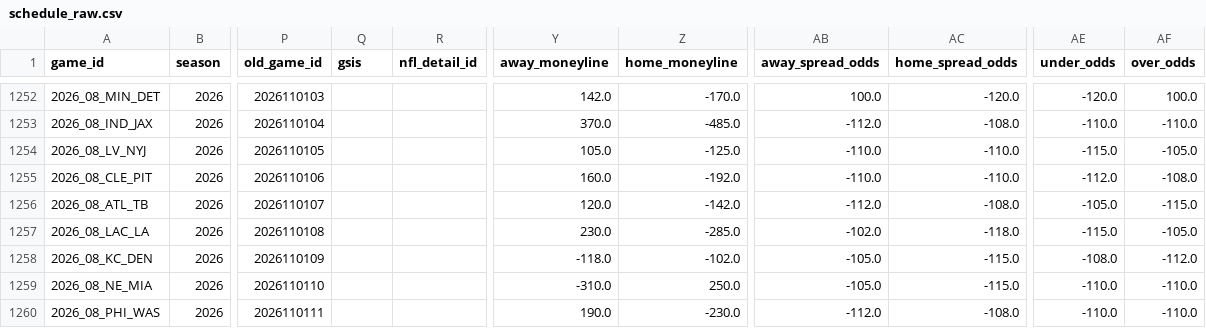
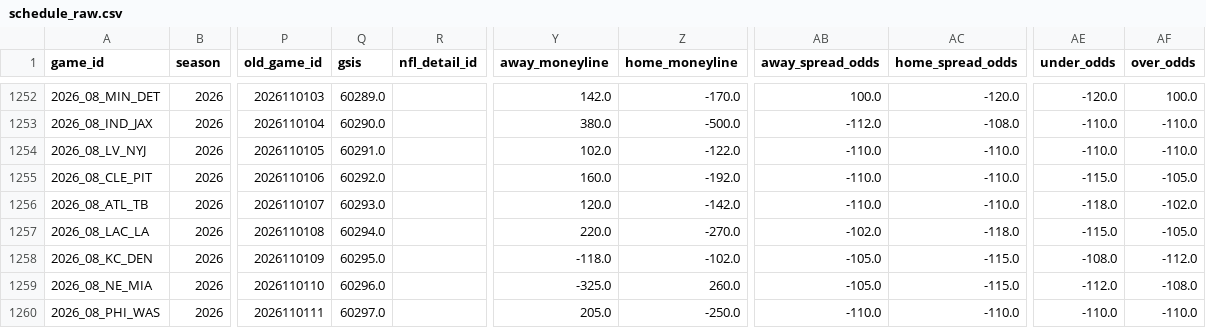
Before and after one commit to dstaggs-15/fantasymanager25, a CSV file: docs/data/raw/schedule_raw.csv, drawn as a sheet; only a part is shown, gaps mark what is left out; the diff covers the shown part only; the diff names each change by its address in the sheet, - before the commit and + after, or states it on an @@ line.

```diff
--- a/docs/data/raw/schedule_raw.csv
+++ b/docs/data/raw/schedule_raw.csv
-Q1252 (gsis): (empty)
+Q1252 (gsis): 60289.0
-Q1253 (gsis): (empty)
+Q1253 (gsis): 60290.0
-Y1253 (away_moneyline): 370.0
+Y1253 (away_moneyline): 380.0
-Z1253 (home_moneyline): -485.0
+Z1253 (home_moneyline): -500.0
-Q1254 (gsis): (empty)
+Q1254 (gsis): 60291.0
-Y1254 (away_moneyline): 105.0
+Y1254 (away_moneyline): 102.0
-Z1254 (home_moneyline): -125.0
+Z1254 (home_moneyline): -122.0
-AE1254 (under_odds): -115.0
+AE1254 (under_odds): -110.0
-AF1254 (over_odds): -105.0
+AF1254 (over_odds): -110.0
-Q1255 (gsis): (empty)
+Q1255 (gsis): 60292.0
-AE1255 (under_odds): -112.0
+AE1255 (under_odds): -115.0
-AF1255 (over_odds): -108.0
+AF1255 (over_odds): -105.0
-Q1256 (gsis): (empty)
+Q1256 (gsis): 60293.0
-AB1256 (away_spread_odds): -112.0
+AB1256 (away_spread_odds): -110.0
-AC1256 (home_spread_odds): -108.0
+AC1256 (home_spread_odds): -110.0
-AE1256 (under_odds): -105.0
+AE1256 (under_odds): -118.0
-AF1256 (over_odds): -115.0
+AF1256 (over_odds): -102.0
-Q1257 (gsis): (empty)
+Q1257 (gsis): 60294.0
-Y1257 (away_moneyline): 230.0
+Y1257 (away_moneyline): 220.0
-Z1257 (home_moneyline): -285.0
+Z1257 (home_moneyline): -270.0
-Q1258 (gsis): (empty)
+Q1258 (gsis): 60295.0
-Q1259 (gsis): (empty)
+Q1259 (gsis): 60296.0
-Y1259 (away_moneyline): -310.0
+Y1259 (away_moneyline): -325.0
-Z1259 (home_moneyline): 250.0
+Z1259 (home_moneyline): 260.0
-AE1259 (under_odds): -110.0
+AE1259 (under_odds): -112.0
-AF1259 (over_odds): -110.0
+AF1259 (over_odds): -108.0
-Q1260 (gsis): (empty)
+Q1260 (gsis): 60297.0
-Y1260 (away_moneyline): 190.0
+Y1260 (away_moneyline): 205.0
-Z1260 (home_moneyline): -230.0
+Z1260 (home_moneyline): -250.0
-AB1260 (away_spread_odds): -112.0
+AB1260 (away_spread_odds): -110.0
-AC1260 (home_spread_odds): -108.0
+AC1260 (home_spread_odds): -110.0
```
Also changed, not shown: 68 edited cells elsewhere in this file, docs/data/raw/oline_rankings.csv, 3 other files.
